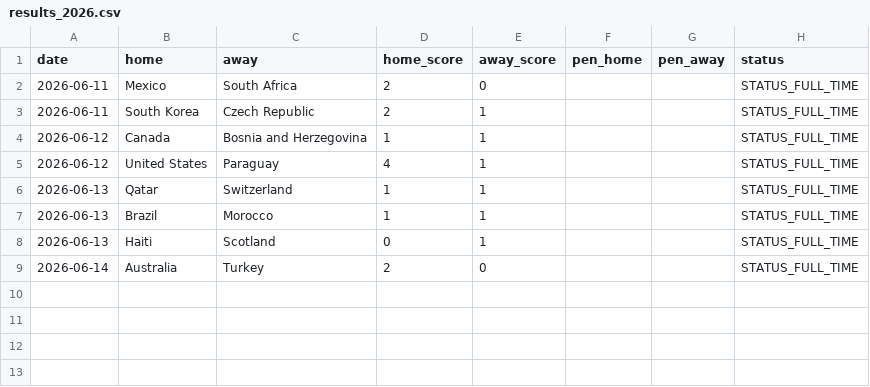
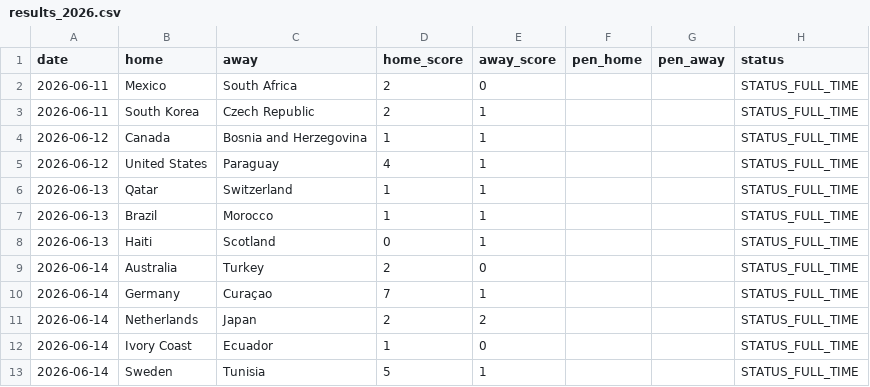
Before and after one commit to Gennarii22/wc26-model, a CSV file: model/results_2026.csv, drawn as a sheet.

```diff
--- a/model/results_2026.csv
+++ b/model/results_2026.csv
@@ -9 +9,5 @@ date,home,away,home_score,away_score,pen_home,pen_away,status
 2026-06-14,Australia,Turkey,2,0,,,STATUS_FULL_TIME
+2026-06-14,Germany,Curaçao,7,1,,,STATUS_FULL_TIME
+2026-06-14,Netherlands,Japan,2,2,,,STATUS_FULL_TIME
+2026-06-14,Ivory Coast,Ecuador,1,0,,,STATUS_FULL_TIME
+2026-06-14,Sweden,Tunisia,5,1,,,STATUS_FULL_TIME
```
Also changed, not shown: model/match_predictions.csv, model/team_probs.csv, 6 other files.
